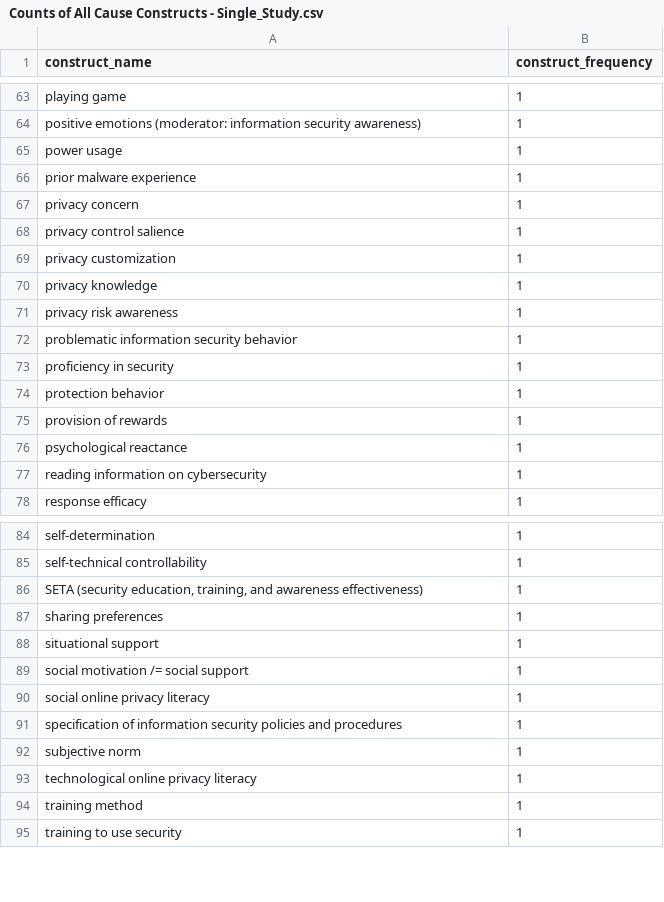
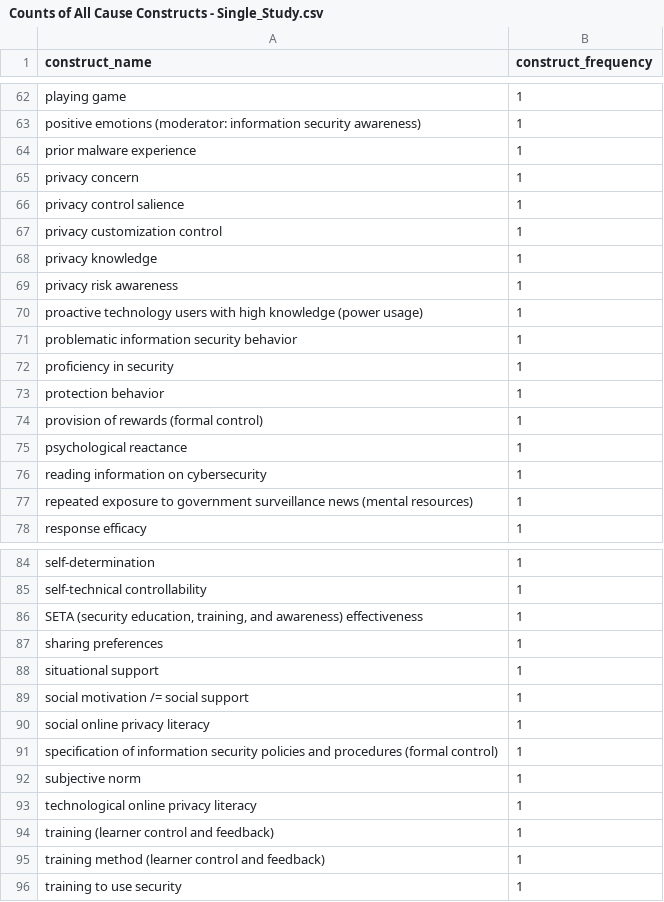
Before and after one commit to neleborgert/CSE-review, a CSV file: code/results/Counts of All Cause Constructs - Single_Study.csv, drawn as a sheet; only a part is shown, gaps mark what is left out; the diff covers the shown part only.

```diff
--- a/code/results/Counts of All Cause Constructs - Single_Study.csv
+++ b/code/results/Counts of All Cause Constructs - Single_Study.csv
@@ -64,3 +63,2 @@ playing game;1
 positive emotions (moderator: information security awareness);1
-power usage;1
 prior malware experience;1
@@ -68,5 +66,6 @@ privacy concern;1
 privacy control salience;1
-privacy customization;1
+privacy customization control;1
 privacy knowledge;1
 privacy risk awareness;1
+proactive technology users with high knowledge (power usage);1
 problematic information security behavior;1
@@ -74,5 +73,6 @@ proficiency in security;1
 protection behavior;1
-provision of rewards;1
+provision of rewards (formal control);1
 psychological reactance;1
 reading information on cybersecurity;1
+repeated exposure to government surveillance news (mental resources);1
 response efficacy;1
@@ -85,3 +85,3 @@ self-determination;1
 self-technical controllability;1
-SETA (security education, training, and awareness effectiveness);1
+SETA (security education, training, and awareness) effectiveness;1
 sharing preferences;1
@@ -90,6 +90,7 @@ social motivation /= social support;1
 social online privacy literacy;1
-specification of information security policies and procedures;1
+specification of information security policies and procedures (formal control);1
 subjective norm;1
 technological online privacy literacy;1
-training method;1
+training (learner control and feedback);1
+training method (learner control and feedback);1
 training to use security;1
```
Also changed, not shown: 1 added row, 2 removed rows and 5 edited cells elsewhere in this file, code/results/Counts of All Cause Constructs - Paraphrased.csv, code/results/Counts of All Cause and Outcome Constructs - Paraphrased.csv, 8 other files.
